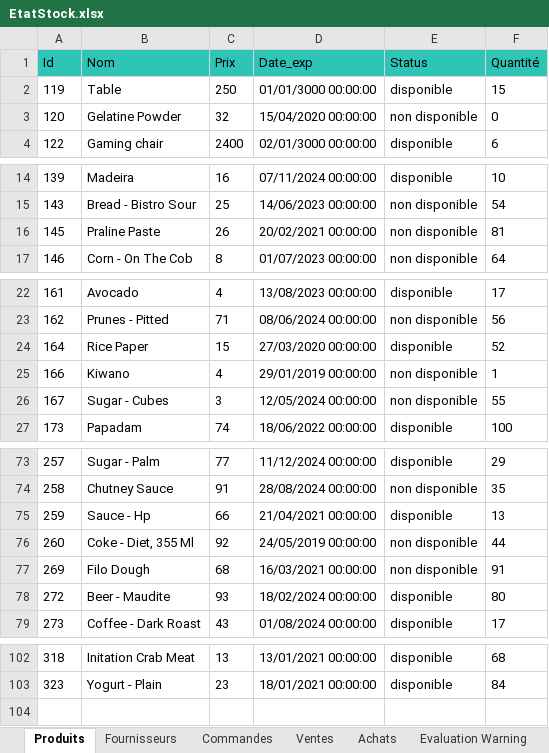
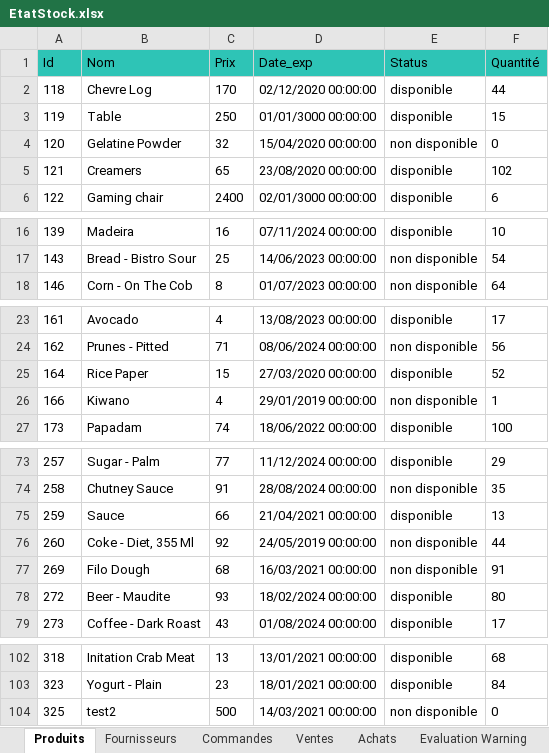
Before and after one commit to AitzaananeNoureddine/GestionStock, an Excel workbook: Gestion/Output/EtatStock.xlsx, sheet Produits, drawn as a sheet; only a part is shown, gaps mark what is left out; values as stored, in another font and other column widths than the file's, no borders; removed rows and columns are numbered as before the commit, all else as after; the diff names each change by its address in the sheet, - before the commit and + after, or states it on an @@ line.

```diff
--- a/Gestion/Output/EtatStock.xlsx (sheet Produits)
+++ b/Gestion/Output/EtatStock.xlsx (sheet Produits)
+row 2: 118 | Chevre Log | 170 | 02/12/2020 00:00:00 | disponible | 44
+row 5: 121 | Creamers | 65 | 23/08/2020 00:00:00 | disponible | 102
-row 16: 145 | Praline Paste | 26 | 20/02/2021 00:00:00 | non disponible | 81
-row 26: 167 | Sugar - Cubes | 3 | 12/05/2024 00:00:00 | non disponible | 55
-B75 (Nom): Sauce - Hp
+B75 (Nom): Sauce
+row 104: 325 | test2 | 500 | 14/03/2021 00:00:00 | non disponible | 0
```
Also changed, not shown: sheet Ventes, sheet Achats, sheet Fournisseurs, sheet Commandes, 5 other files.
